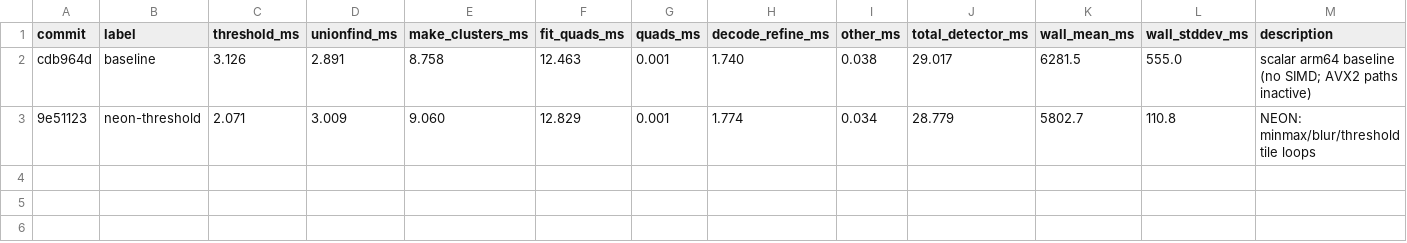
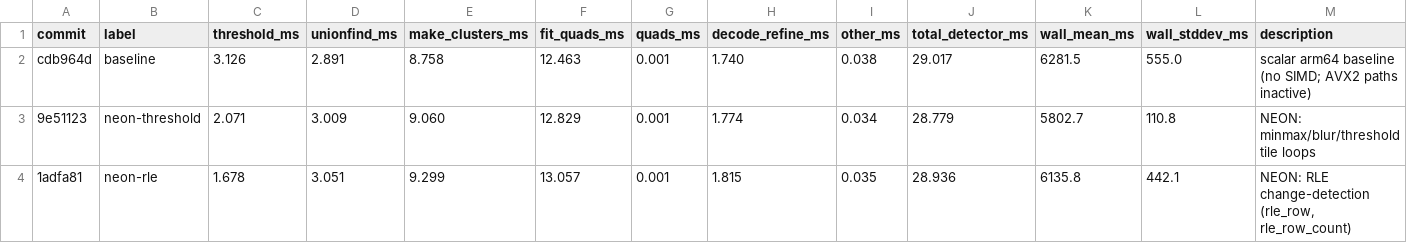
Before and after one commit to bouk/apriltag, a TSV file: results.tsv, drawn as a sheet; the diff names each change by its address in the sheet, - before the commit and + after, or states it on an @@ line.

```diff
--- a/results.tsv
+++ b/results.tsv
+row 4: 1adfa81 | neon-rle | 1.678 | 3.051 | 9.299 | 13.057 | 0.001 | 1.815 | 0.035 | 28.936 | 6135.8 | 442.1 | NEON: RLE change-detection (rle_row, rle_row_count)
```
